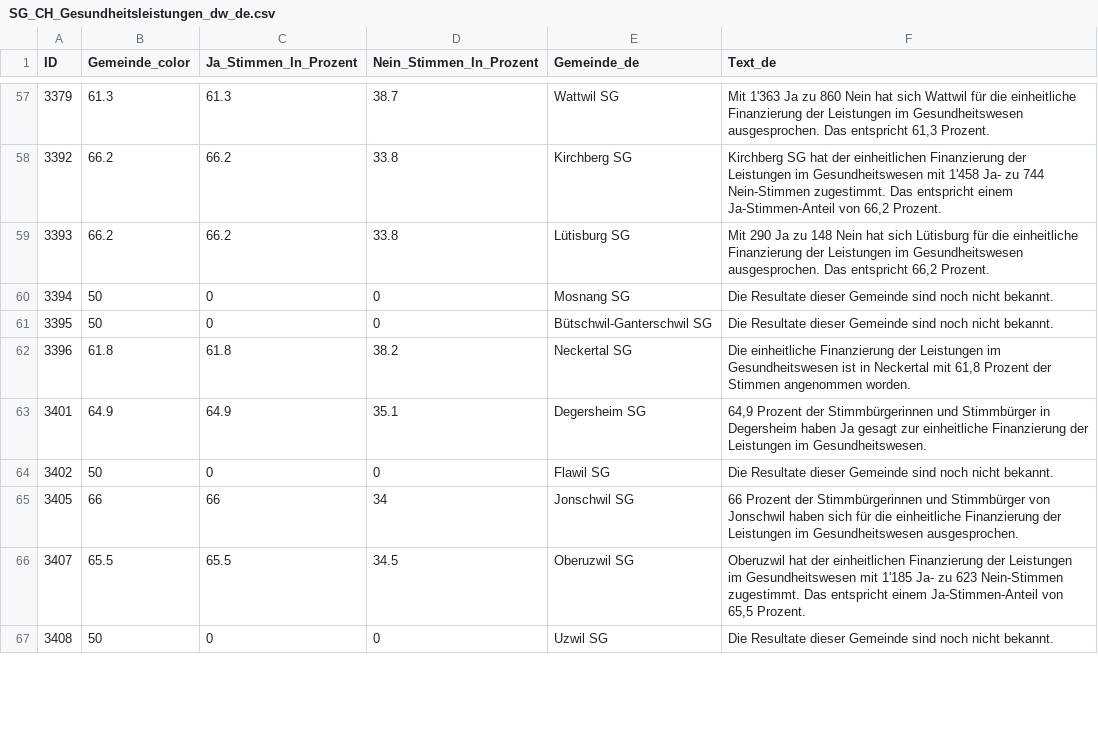
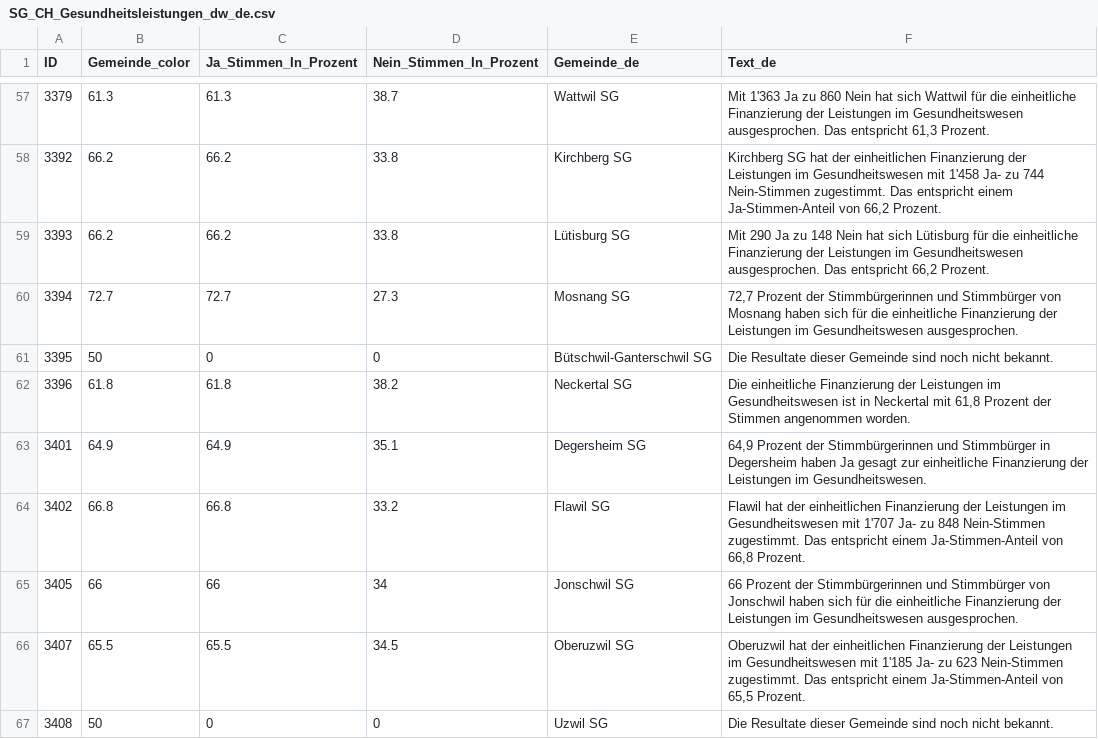
Before and after one commit to awp-finanznachrichten/lena_november2024, a CSV file: Output_Cantons/SG_CH_Gesundheitsleistungen_dw_de.csv, drawn as a sheet; only a part is shown, gaps mark what is left out; the diff covers the shown part only.

```diff
--- a/Output_Cantons/SG_CH_Gesundheitsleistungen_dw_de.csv
+++ b/Output_Cantons/SG_CH_Gesundheitsleistungen_dw_de.csv
@@ -59,3 +59,3 @@
 3393,66.2,66.2,33.8,"Lütisburg SG","Mit 290 Ja zu 148 Nein hat sich Lütisburg für die einheitliche Finanzierung der Leistungen im Gesundheitswesen ausgesprochen. Das entspricht 66,2 Prozent."
-3394,50,0,0,"Mosnang SG","Die Resultate dieser Gemeinde sind noch nicht bekannt."
+3394,72.7,72.7,27.3,"Mosnang SG","72,7 Prozent der Stimmbürgerinnen und Stimmbürger von Mosnang haben sich für die einheitliche Finanzierung der Leistungen im Gesundheitswesen ausgesprochen."
 3395,50,0,0,"Bütschwil-Ganterschwil SG","Die Resultate dieser Gemeinde sind noch nicht bekannt."
@@ -63,3 +63,3 @@
 3401,64.9,64.9,35.1,"Degersheim SG","64,9 Prozent der Stimmbürgerinnen und Stimmbürger in Degersheim haben Ja gesagt zur einheitliche Finanzierung der Leistungen im Gesundheitswesen."
-3402,50,0,0,"Flawil SG","Die Resultate dieser Gemeinde sind noch nicht bekannt."
+3402,66.8,66.8,33.2,"Flawil SG","Flawil hat der einheitlichen Finanzierung der Leistungen im Gesundheitswesen mit 1'707 Ja- zu 848 Nein-Stimmen zugestimmt. Das entspricht einem Ja-Stimmen-Anteil von 66,8 Prozent."
 3405,66,66,34,"Jonschwil SG","66 Prozent der Stimmbürgerinnen und Stimmbürger von Jonschwil haben sich für die einheitliche Finanzierung der Leistungen im Gesundheitswesen ausgesprochen."
```
Also changed, not shown: 48 edited cells elsewhere in this file, Output_Cantons/SG_CH_Mietrecht_Kuendigung_dw_de.csv, Output_Cantons/SG_CH_Mietrecht_Untermiete_dw_de.csv, 39 other files.
